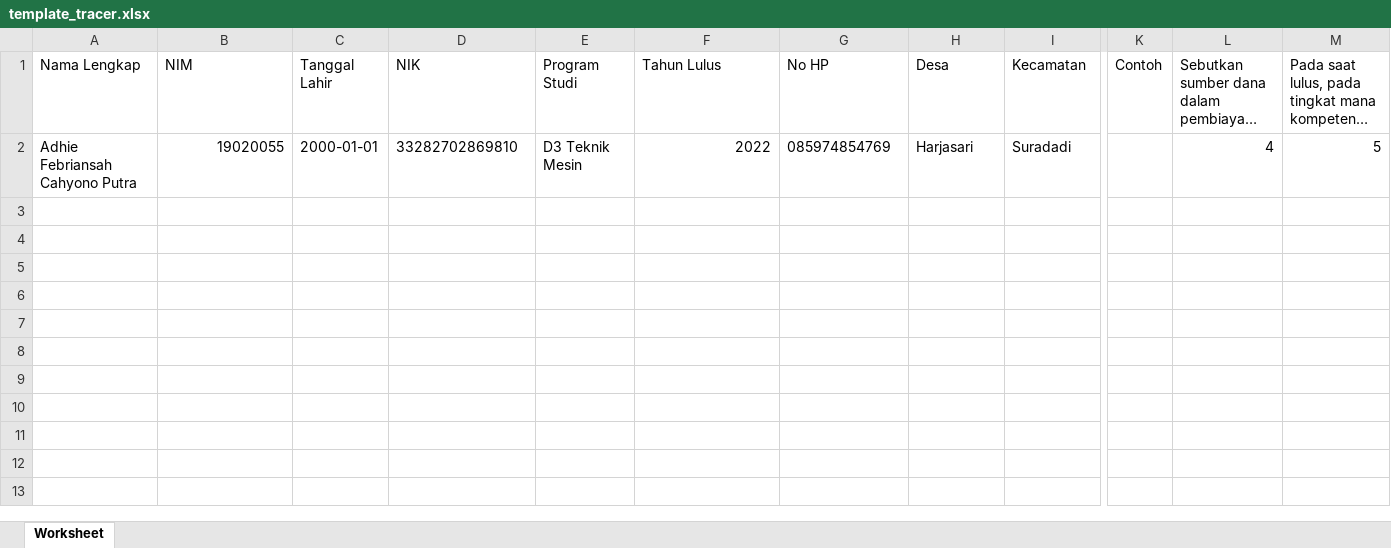
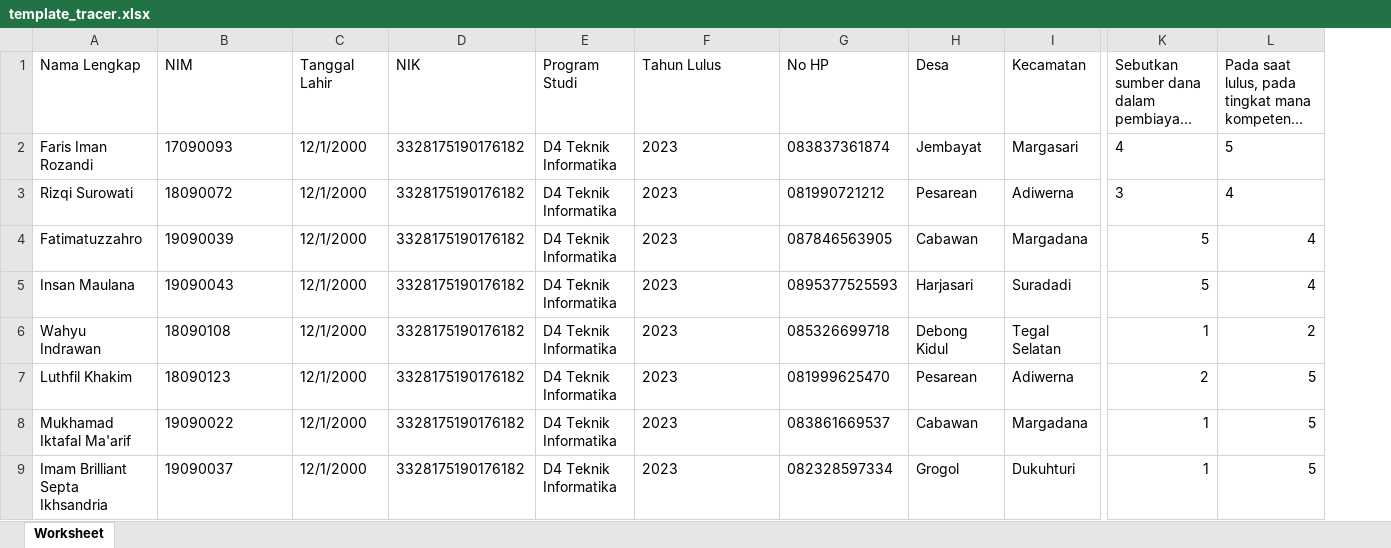
Before and after one commit to silkyafina/TracerStudy, an Excel workbook: public/template/template_tracer.xlsx, sheet Worksheet, drawn as a sheet; only a part is shown, gaps mark what is left out; long unchanged cells end in …; values as stored, in another font and other column widths than the file's, no borders; conditional formats not drawn; removed rows and columns are numbered as before the commit, all else as after; rows hold the shown columns only; the diff covers the shown part only; the diff names each change by its address in the sheet, - before the commit and + after, or states it on an @@ line.

```diff
--- a/public/template/template_tracer.xlsx (sheet Worksheet)
+++ b/public/template/template_tracer.xlsx (sheet Worksheet)
-column K (Contoh), empty
-A2 (Nama Lengkap): Adhie Febriansah Cahyono Putra
+A2 (Nama Lengkap): Faris Iman Rozandi
-B2 (NIM): 19020055
+B2 (NIM): 17090093
-B2 alignment: right
+B2 alignment: left
-C2 (Tanggal Lahir): 2000-01-01
+C2 (Tanggal Lahir): 12/1/2000
-D2 (NIK): 33282702869810
+D2 (NIK): 3328175190176182
-E2 (Program Studi): D3 Teknik Mesin
+E2 (Program Studi): D4 Teknik Informatika
-F2 (Tahun Lulus): 2022
+F2 (Tahun Lulus): 2023
-F2 alignment: right
+F2 alignment: left
-G2 (No HP): 085974854769
+G2 (No HP): 083837361874
-H2 (Desa): Harjasari
+H2 (Desa): Jembayat
-I2 (Kecamatan): Suradadi
+I2 (Kecamatan): Margasari
-K2:L2 alignment: right
+K2:L2 alignment: left
+row 3: Rizqi Surowati | 18090072 | 12/1/2000 | 3328175190176182 | D4 Teknik Informatika | 2023 | 081990721212 | Pesarean | Adiwerna | 3 | 4
+row 4: Fatimatuzzahro | 19090039 | 12/1/2000 | 3328175190176182 | D4 Teknik Informatika | 2023 | 087846563905 | Cabawan | Margadana | 5 | 4
+row 5: Insan Maulana | 19090043 | 12/1/2000 | 3328175190176182 | D4 Teknik Informatika | 2023 | 0895377525593 | Harjasari | Suradadi | 5 | 4
+row 6: Wahyu Indrawan | 18090108 | 12/1/2000 | 3328175190176182 | D4 Teknik Informatika | 2023 | 085326699718 | Debong Kidul | Tegal Selatan | 1 | 2
+row 7: Luthfil Khakim | 18090123 | 12/1/2000 | 3328175190176182 | D4 Teknik Informatika | 2023 | 081999625470 | Pesarean | Adiwerna | 2 | 5
+row 8: Mukhamad Iktafal Ma'arif | 19090022 | 12/1/2000 | 3328175190176182 | D4 Teknik Informatika | 2023 | 083861669537 | Cabawan | Margadana | 1 | 5
+row 9: Imam Brilliant Septa Ikhsandria | 19090037 | 12/1/2000 | 3328175190176182 | D4 Teknik Informatika | 2023 | 082328597334 | Grogol | Dukuhturi | 1 | 5
```
Also changed, not shown: cell formats elsewhere in this sheet, 14 other files.
